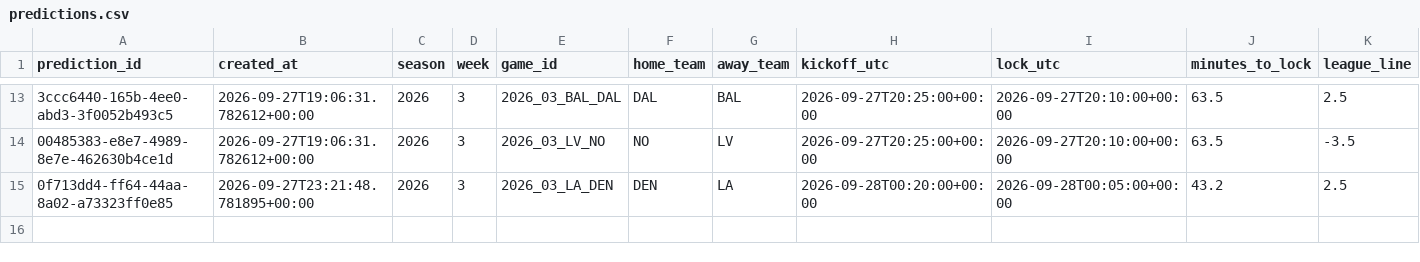
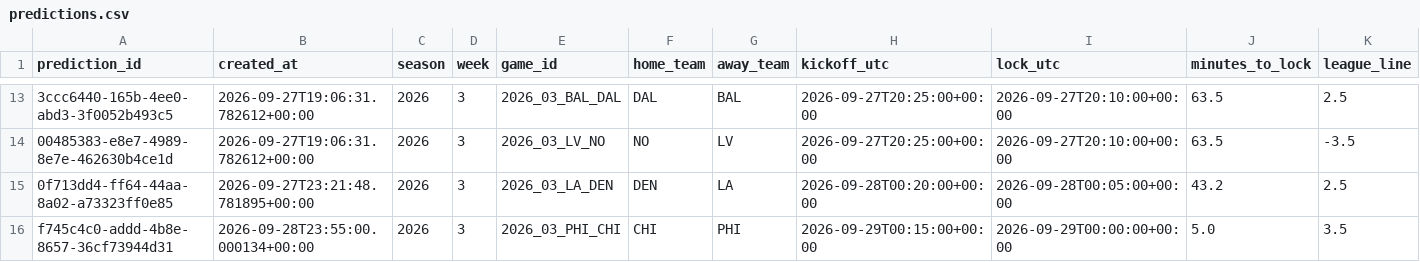
Before and after one commit to wbblanck/NFL_ATS, a CSV file: data/predictions/predictions.csv, drawn as a sheet; only a part is shown, gaps mark what is left out; rows hold the shown columns only; the diff names each change by its address in the sheet, - before the commit and + after, or states it on an @@ line.

```diff
--- a/data/predictions/predictions.csv
+++ b/data/predictions/predictions.csv
+row 16: f745c4c0-addd-4b8e-8657-36cf73944d31 | 2026-09-28T23:55:00.000134+00:00 | 2026 | 3 | 2026_03_PHI_CHI | CHI | PHI | 2026-09-29T00:15:00+00:00 | 2026-09-29T00:00:00+00:00 | 5.0 | 3.5
```
Also changed, not shown: data/lines/market_captures.csv, data/predictions/projections.csv, 2 other files.
